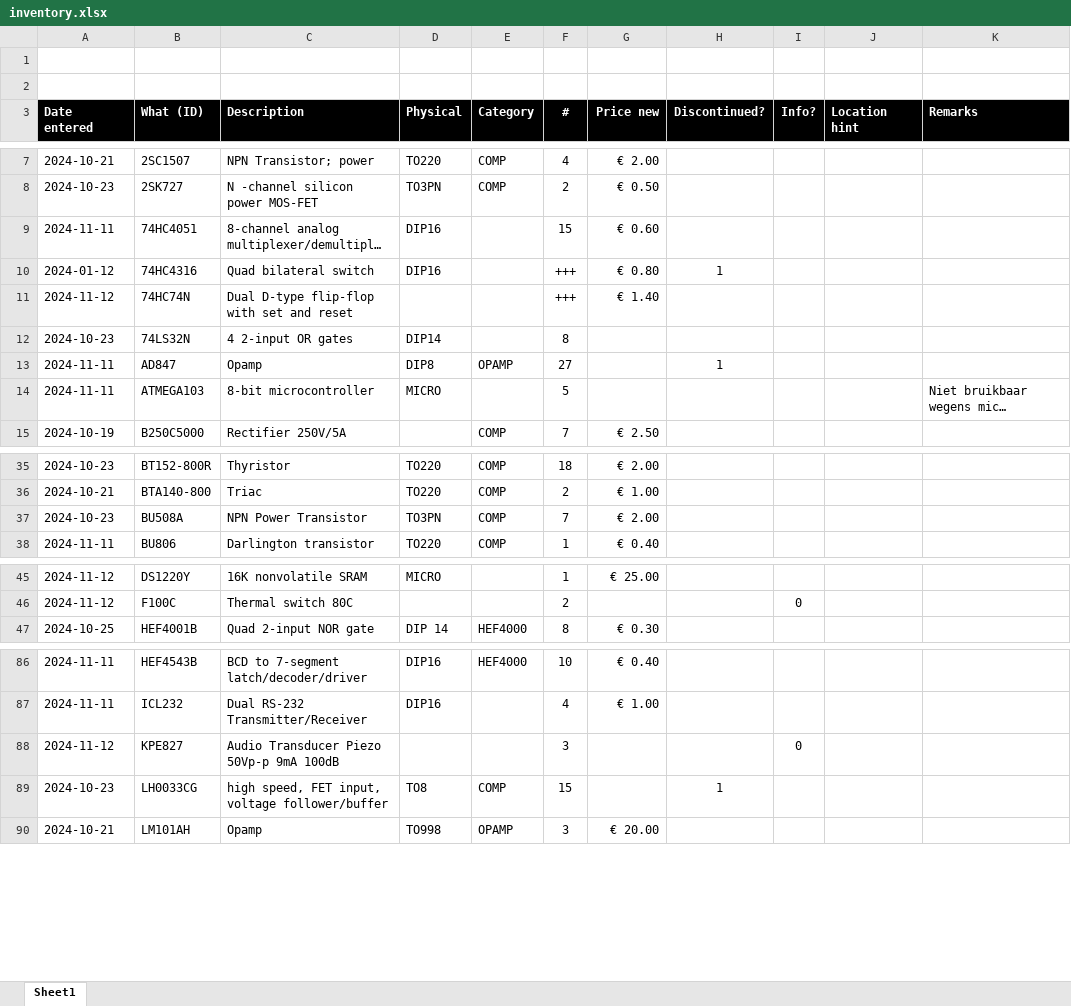
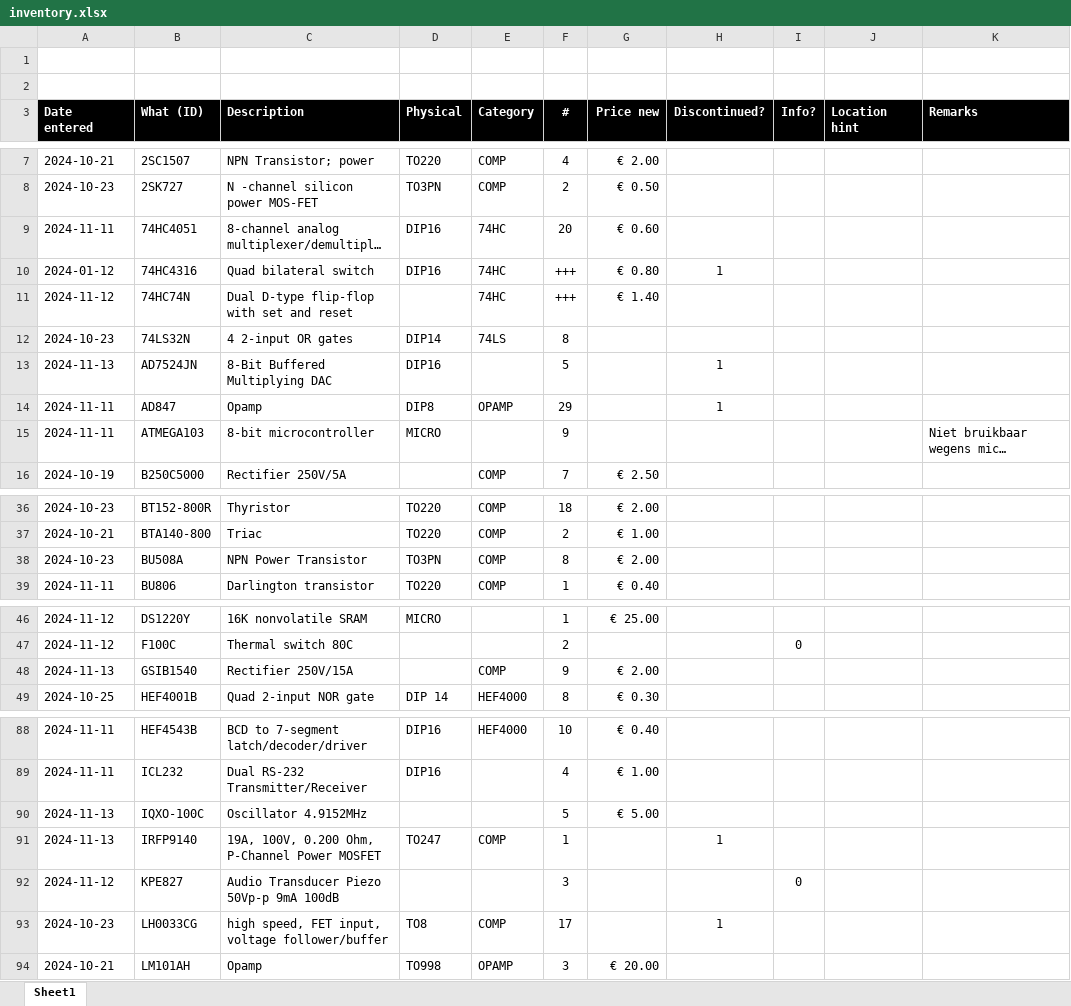
Before and after one commit to xatapult/component-inventory, an Excel workbook: src/inventory.xlsx, sheet Sheet1, drawn as a sheet; only a part is shown, gaps mark what is left out; long unchanged cells end in …; values as stored, in another font and other column widths than the file's, no borders; table styles not drawn; addresses are those after the commit; the diff covers the shown part only; the diff names each change by its address in the sheet, - before the commit and + after, or states it on an @@ line.

```diff
--- a/src/inventory.xlsx (sheet Sheet1)
+++ b/src/inventory.xlsx (sheet Sheet1)
-E9:E11 (Category): (empty)
+E9:E11 (Category): 74HC
-F9 (#): 15
+F9 (#): 20
-E12 (Category): (empty)
+E12 (Category): 74LS
+row 13: 2024-11-13 | AD7524JN | 8-Bit Buffered Multiplying DAC | DIP16 |  | 5 |  | 1
-F14 (#): 27
+F14 (#): 29
-F15 (#): 5
+F15 (#): 9
-F38 (#): 7
+F38 (#): 8
+row 48: 2024-11-13 | GSIB1540 | Rectifier 250V/15A |  | COMP | 9 | € 2.00
+row 90: 2024-11-13 | IQXO-100C | Oscillator 4.9152MHz |  |  | 5 | € 5.00
+row 91: 2024-11-13 | IRFP9140 | 19A, 100V, 0.200 Ohm, P-Channel Power MOSFET | TO247 | COMP | 1 |  | 1
-F93 (#): 15
+F93 (#): 17
```
Also changed, not shown: 14 added rows and 3 edited cells elsewhere in this sheet, 19 other files.
